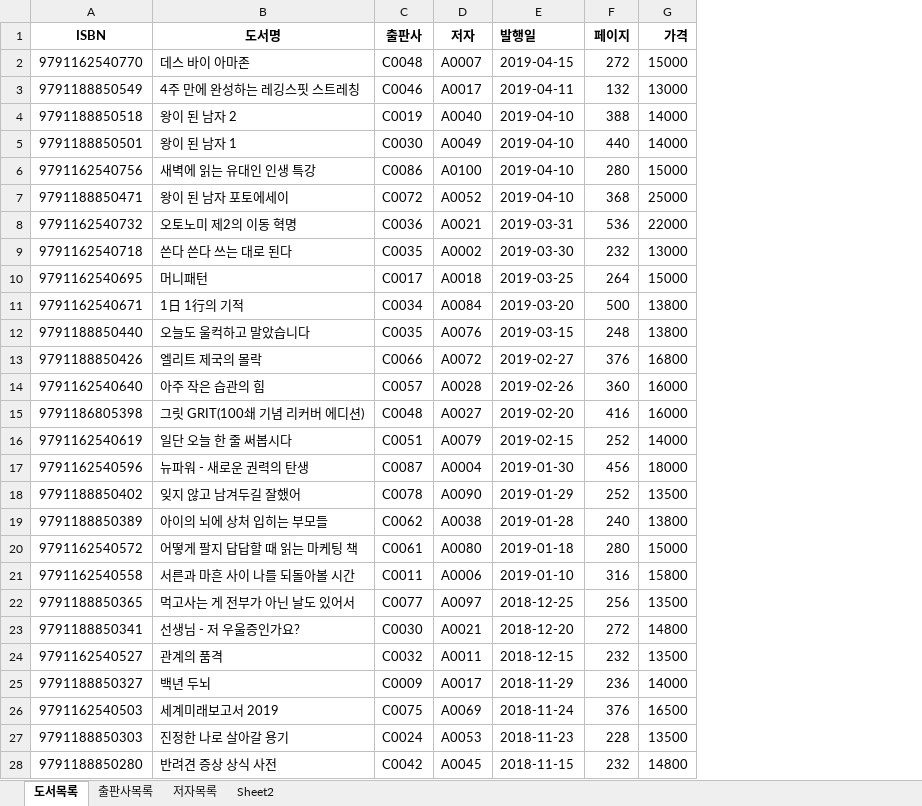
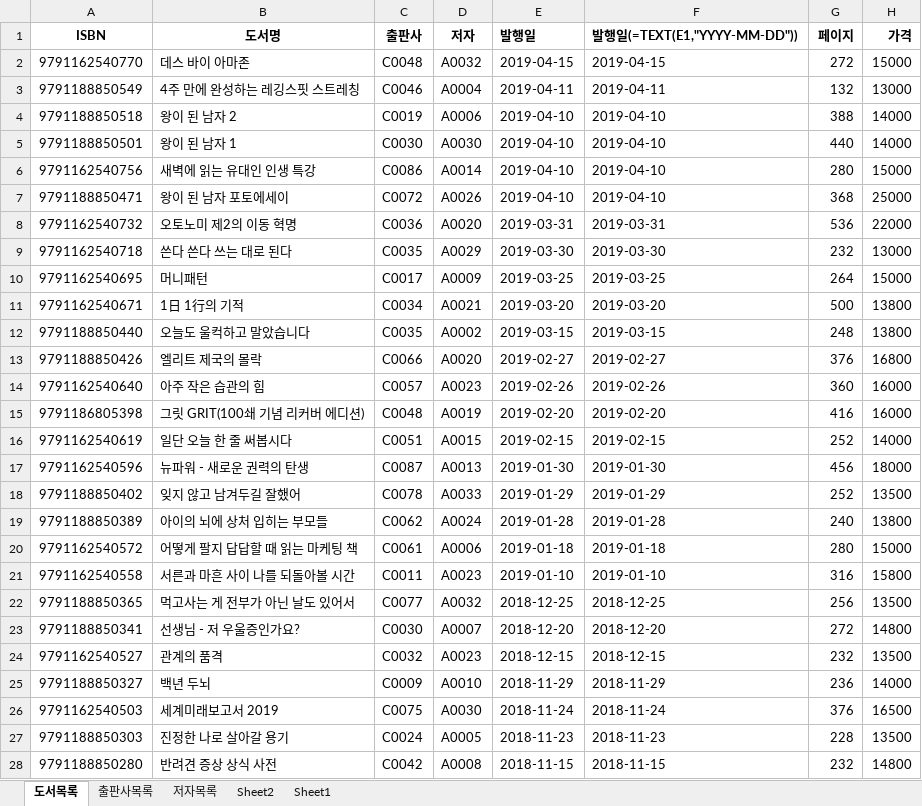
Before and after one commit to dkdud8140/DBMS, an Excel workbook: 도서대여 프로젝트/샘플-도서정보(2021-04-29).xlsx, sheet 도서목록, drawn as a sheet; only a part is shown; values as stored, in another font and other column widths than the file's, no borders; the diff covers the shown part only; the diff names each change by its address in the sheet, - before the commit and + after, or states it on an @@ line.

```diff
--- a/도서대여 프로젝트/샘플-도서정보(2021-04-29).xlsx (sheet 도서목록)
+++ b/도서대여 프로젝트/샘플-도서정보(2021-04-29).xlsx (sheet 도서목록)
+sheet tab: Sheet1
+column F (발행일(=TEXT(E1,"YYYY-MM-DD"))), rows 2-28: 2019-04-15 | 2019-04-11 | 2019-04-10 | 2019-04-10 | 2019-04-10 | 2019-04-10 | 2019-03-31 | 2019-03-30 | 2019-03-25 | 2019-03-20 | 2019-03-15 | 2019-02-27 | 2019-02-26 | 2019-02-20 | 2019-02-15 | 2019-01-30 | 2019-01-29 | 2019-01-28 | 2019-01-18 | 2019-01-10 | 2018-12-25 | 2018-12-20 | 2018-12-15 | 2018-11-29 | 2018-11-24 | 2018-11-23 | 2018-11-15
-D2 (저자): A0007
+D2 (저자): A0032
-D3 (저자): A0017
+D3 (저자): A0004
-D4 (저자): A0040
+D4 (저자): A0006
-D5 (저자): A0049
+D5 (저자): A0030
-D6 (저자): A0100
+D6 (저자): A0014
-D7 (저자): A0052
+D7 (저자): A0026
-D8 (저자): A0021
+D8 (저자): A0020
-D9 (저자): A0002
+D9 (저자): A0029
-D10 (저자): A0018
+D10 (저자): A0009
-D11 (저자): A0084
+D11 (저자): A0021
-D12 (저자): A0076
+D12 (저자): A0002
-D13 (저자): A0072
+D13 (저자): A0020
-D14 (저자): A0028
+D14 (저자): A0023
-D15 (저자): A0027
+D15 (저자): A0019
-D16 (저자): A0079
+D16 (저자): A0015
-D17 (저자): A0004
+D17 (저자): A0013
-D18 (저자): A0090
+D18 (저자): A0033
-D19 (저자): A0038
+D19 (저자): A0024
-D20 (저자): A0080
+D20 (저자): A0006
-D21 (저자): A0006
+D21 (저자): A0023
-D22 (저자): A0097
+D22 (저자): A0032
-D23 (저자): A0021
+D23 (저자): A0007
-D24 (저자): A0011
+D24 (저자): A0023
-D25 (저자): A0017
+D25 (저자): A0010
-D26 (저자): A0069
+D26 (저자): A0030
-D27 (저자): A0053
+D27 (저자): A0005
-D28 (저자): A0045
+D28 (저자): A0008
```
Also changed, not shown: 3 edited cells elsewhere in this sheet, 도서대여 프로젝트/도서정보 - 테이블명세-양식.xlsx, 3 other files.
